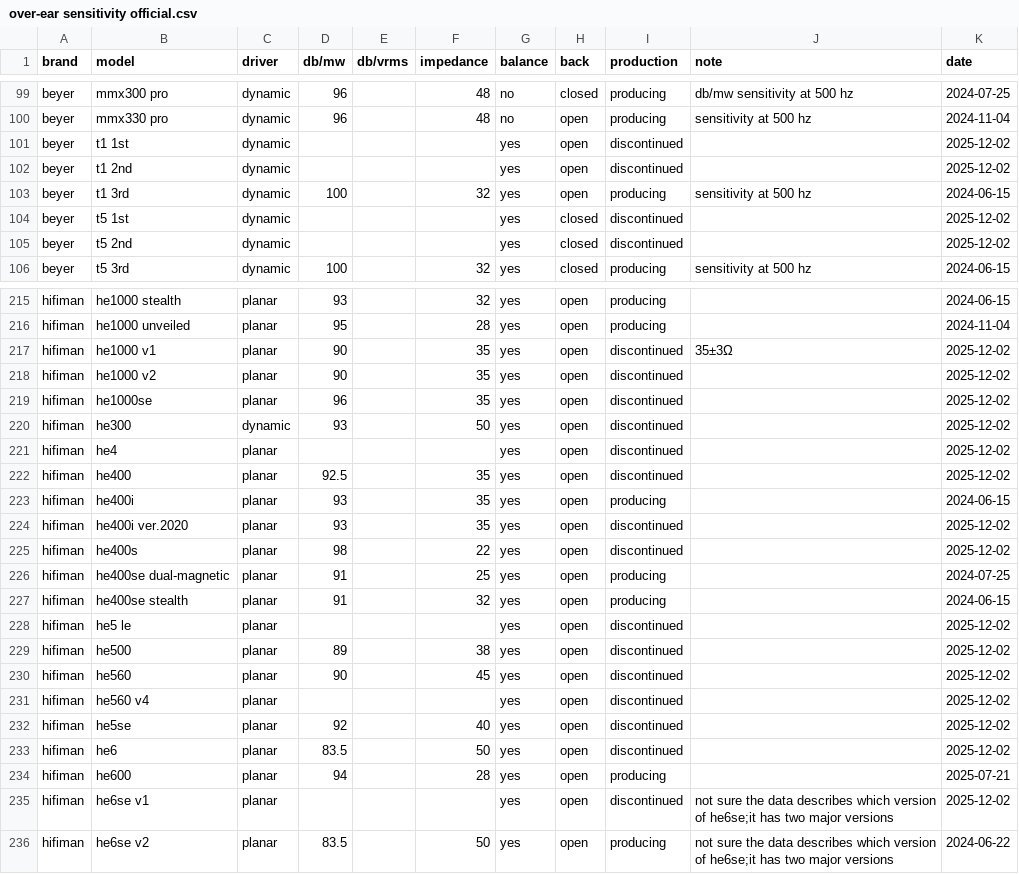
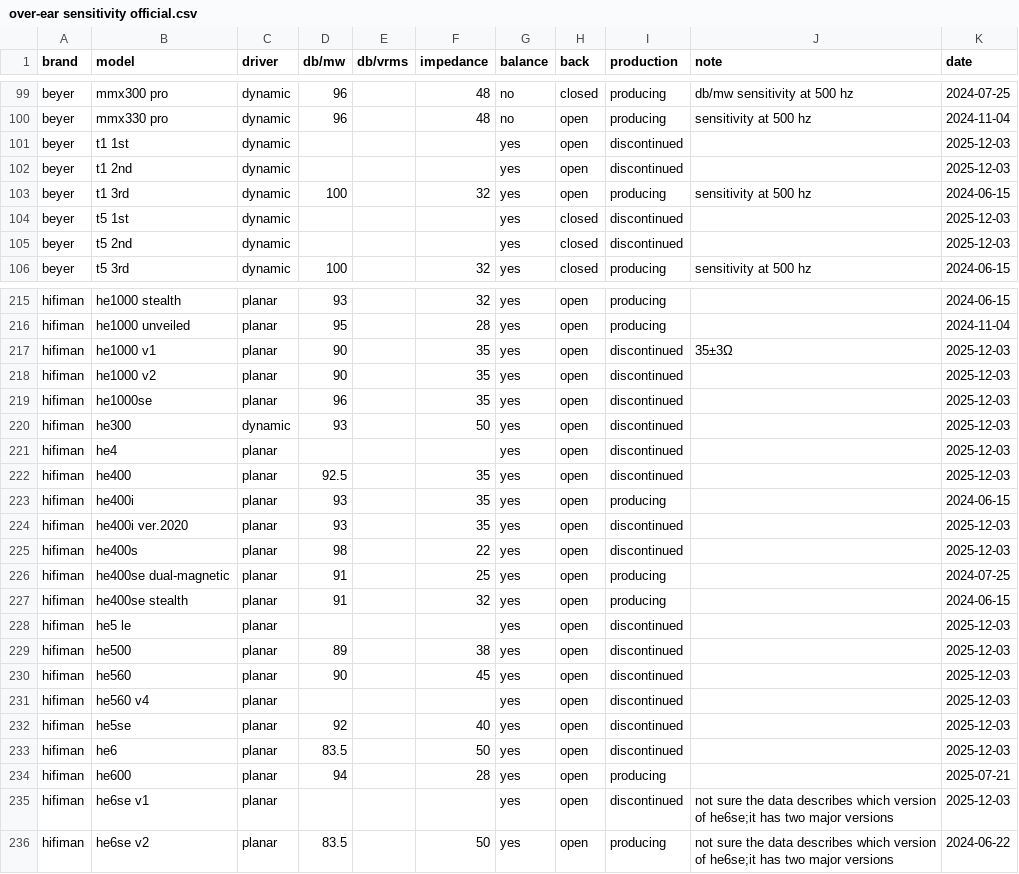
Before and after one commit to Sha1rholder/Sound-Library, a CSV file: data/over-ear sensitivity official.csv, drawn as a sheet; only a part is shown, gaps mark what is left out; the diff covers the shown part only.

Commit message:
correcting a data mistake

```diff
--- a/data/over-ear sensitivity official.csv
+++ b/data/over-ear sensitivity official.csv
@@ -100,7 +100,7 @@ beyer,mmx300 pro,dynamic,96,,48,no,closed,producing,db/mw sensitivity at 500 hz,
 beyer,mmx330 pro,dynamic,96,,48,no,open,producing,sensitivity at 500 hz,2024-11-04
-beyer,t1 1st,dynamic,,,,yes,open,discontinued,,2025-12-02
-beyer,t1 2nd,dynamic,,,,yes,open,discontinued,,2025-12-02
+beyer,t1 1st,dynamic,,,,yes,open,discontinued,,2025-12-03
+beyer,t1 2nd,dynamic,,,,yes,open,discontinued,,2025-12-03
 beyer,t1 3rd,dynamic,100,,32,yes,open,producing,sensitivity at 500 hz,2024-06-15
-beyer,t5 1st,dynamic,,,,yes,closed,discontinued,,2025-12-02
-beyer,t5 2nd,dynamic,,,,yes,closed,discontinued,,2025-12-02
+beyer,t5 1st,dynamic,,,,yes,closed,discontinued,,2025-12-03
+beyer,t5 2nd,dynamic,,,,yes,closed,discontinued,,2025-12-03
 beyer,t5 3rd,dynamic,100,,32,yes,closed,producing,sensitivity at 500 hz,2024-06-15
@@ -216,21 +216,21 @@ hifiman,he1000 stealth,planar,93,,32,yes,open,producing,,2024-06-15
 hifiman,he1000 unveiled,planar,95,,28,yes,open,producing,,2024-11-04
-hifiman,he1000 v1,planar,90,,35,yes,open,discontinued,35±3Ω,2025-12-02
-hifiman,he1000 v2,planar,90,,35,yes,open,discontinued,,2025-12-02
-hifiman,he1000se,planar,96,,35,yes,open,discontinued,,2025-12-02
-hifiman,he300,dynamic,93,,50,yes,open,discontinued,,2025-12-02
-hifiman,he4,planar,,,,yes,open,discontinued,,2025-12-02
-hifiman,he400,planar,92.5,,35,yes,open,discontinued,,2025-12-02
+hifiman,he1000 v1,planar,90,,35,yes,open,discontinued,35±3Ω,2025-12-03
+hifiman,he1000 v2,planar,90,,35,yes,open,discontinued,,2025-12-03
+hifiman,he1000se,planar,96,,35,yes,open,discontinued,,2025-12-03
+hifiman,he300,dynamic,93,,50,yes,open,discontinued,,2025-12-03
+hifiman,he4,planar,,,,yes,open,discontinued,,2025-12-03
+hifiman,he400,planar,92.5,,35,yes,open,discontinued,,2025-12-03
 hifiman,he400i,planar,93,,35,yes,open,producing,,2024-06-15
-hifiman,he400i ver.2020,planar,93,,35,yes,open,discontinued,,2025-12-02
-hifiman,he400s,planar,98,,22,yes,open,discontinued,,2025-12-02
+hifiman,he400i ver.2020,planar,93,,35,yes,open,discontinued,,2025-12-03
+hifiman,he400s,planar,98,,22,yes,open,discontinued,,2025-12-03
 hifiman,he400se dual-magnetic,planar,91,,25,yes,open,producing,,2024-07-25
 hifiman,he400se stealth,planar,91,,32,yes,open,producing,,2024-06-15
-hifiman,he5 le,planar,,,,yes,open,discontinued,,2025-12-02
-hifiman,he500,planar,89,,38,yes,open,discontinued,,2025-12-02
-hifiman,he560,planar,90,,45,yes,open,discontinued,,2025-12-02
-hifiman,he560 v4,planar,,,,yes,open,discontinued,,2025-12-02
-hifiman,he5se,planar,92,,40,yes,open,discontinued,,2025-12-02
-hifiman,he6,planar,83.5,,50,yes,open,discontinued,,2025-12-02
+hifiman,he5 le,planar,,,,yes,open,discontinued,,2025-12-03
+hifiman,he500,planar,89,,38,yes,open,discontinued,,2025-12-03
+hifiman,he560,planar,90,,45,yes,open,discontinued,,2025-12-03
+hifiman,he560 v4,planar,,,,yes,open,discontinued,,2025-12-03
+hifiman,he5se,planar,92,,40,yes,open,discontinued,,2025-12-03
+hifiman,he6,planar,83.5,,50,yes,open,discontinued,,2025-12-03
 hifiman,he600,planar,94,,28,yes,open,producing,,2025-07-21
-hifiman,he6se v1,planar,,,,yes,open,discontinued,not sure the data describes which version of he6se;it has two major versions,2025-12-02
+hifiman,he6se v1,planar,,,,yes,open,discontinued,not sure the data describes which version of he6se;it has two major versions,2025-12-03
 hifiman,he6se v2,planar,83.5,,50,yes,open,producing,not sure the data describes which version of he6se;it has two major versions,2024-06-22
```
Also changed, not shown: 49 edited cells elsewhere in this file, 4 other files.
